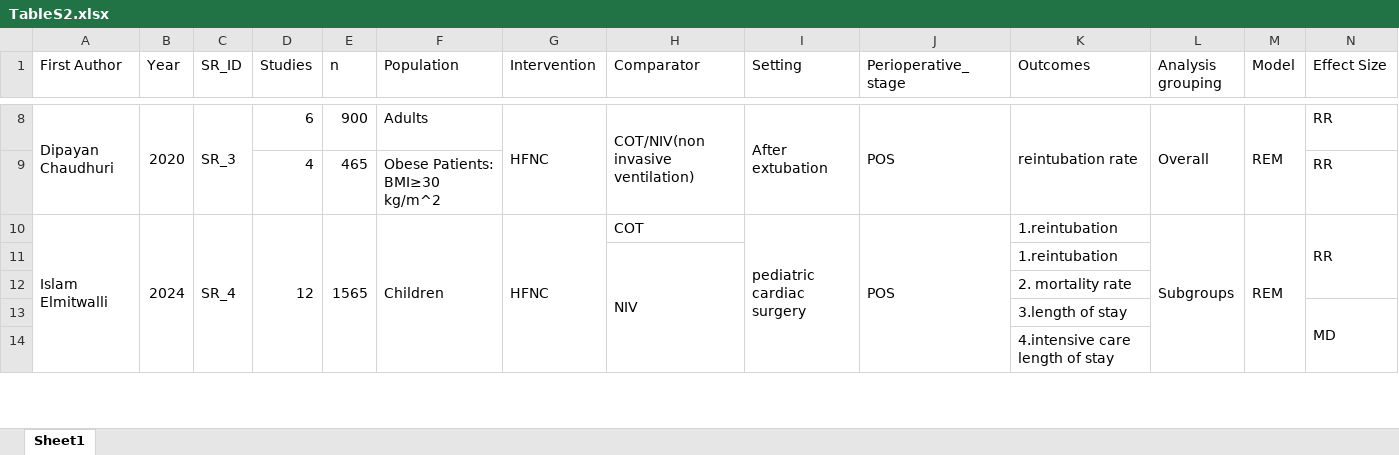
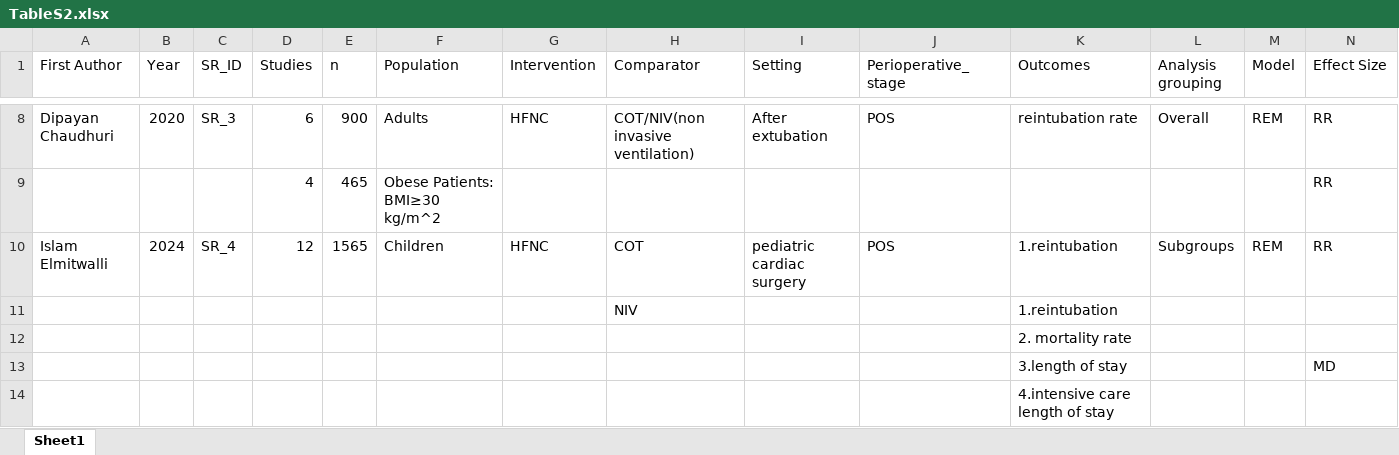
Before and after one commit to vital-lii/umbre_suple_materials, an Excel workbook: TableS2.xlsx, sheet Sheet1, drawn as a sheet; only a part is shown, gaps mark what is left out; values as stored, in another font and other column widths than the file's, no cell formats; the diff covers the shown part only; the diff names each change by its address in the sheet, - before the commit and + after, or states it on an @@ line.

```diff
--- a/TableS2.xlsx (sheet Sheet1)
+++ b/TableS2.xlsx (sheet Sheet1)
-A8:A9 merged
-B8:B9 merged
-C8:C9 merged
-G8:G9 merged
-H8:H9 merged
-I8:I9 merged
-J8:J9 merged
-K8:K9 merged
-L8:L9 merged
-M8:M9 merged
-A10:A14 merged
-B10:B14 merged
-C10:C14 merged
-D10:D14 merged
-E10:E14 merged
-F10:F14 merged
-G10:G14 merged
-I10:I14 merged
-J10:J14 merged
-L10:L14 merged
-M10:M14 merged
-N10:N12 merged
-H11:H14 merged
-N13:N14 merged
```
Also changed, not shown: 4 removed rows, 1 edited cell and merged cells elsewhere in this sheet, cell formats, 31 other files.
